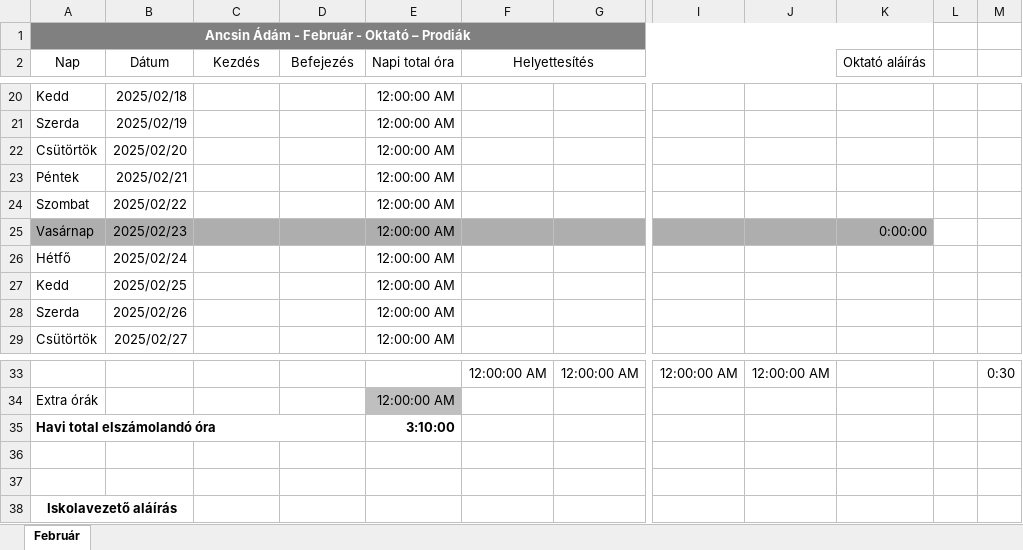
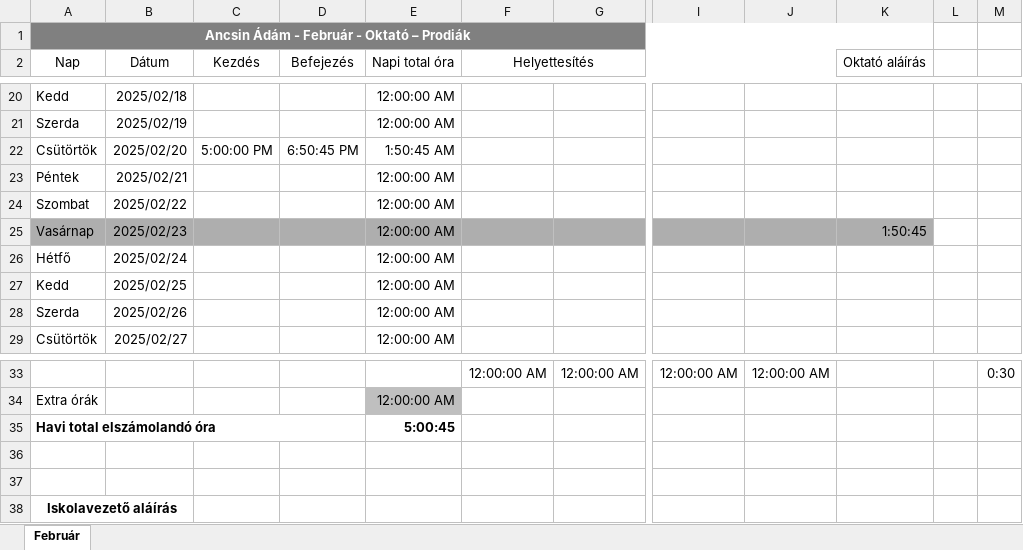
Before and after one commit to NAdaM02/Iskola, an Excel workbook: Logiscool/Időnyilvántartás - Február.xlsx, sheet Február, drawn as a sheet; only a part is shown, gaps mark what is left out; values as stored, in another font and other column widths than the file's, no borders; the diff names each change by its address in the sheet, - before the commit and + after, or states it on an @@ line.

Commit message:
02. 20. - 19:14

```diff
--- a/Logiscool/Időnyilvántartás - Február.xlsx (sheet Február)
+++ b/Logiscool/Időnyilvántartás - Február.xlsx (sheet Február)
-C22 (Kezdés): (empty)
+C22 (Kezdés): 5:00:00 PM
-D22 (Befejezés): (empty)
+D22 (Befejezés): 6:50:45 PM
-E22 (Napi total óra): 12:00:00 AM
+E22 (Napi total óra): 1:50:45 AM
-K25 (Oktató aláírás): 0:00:00
+K25 (Oktató aláírás): 1:50:45
-E35 (Napi total óra): 3:10:00
+E35 (Napi total óra): 5:00:45
```
